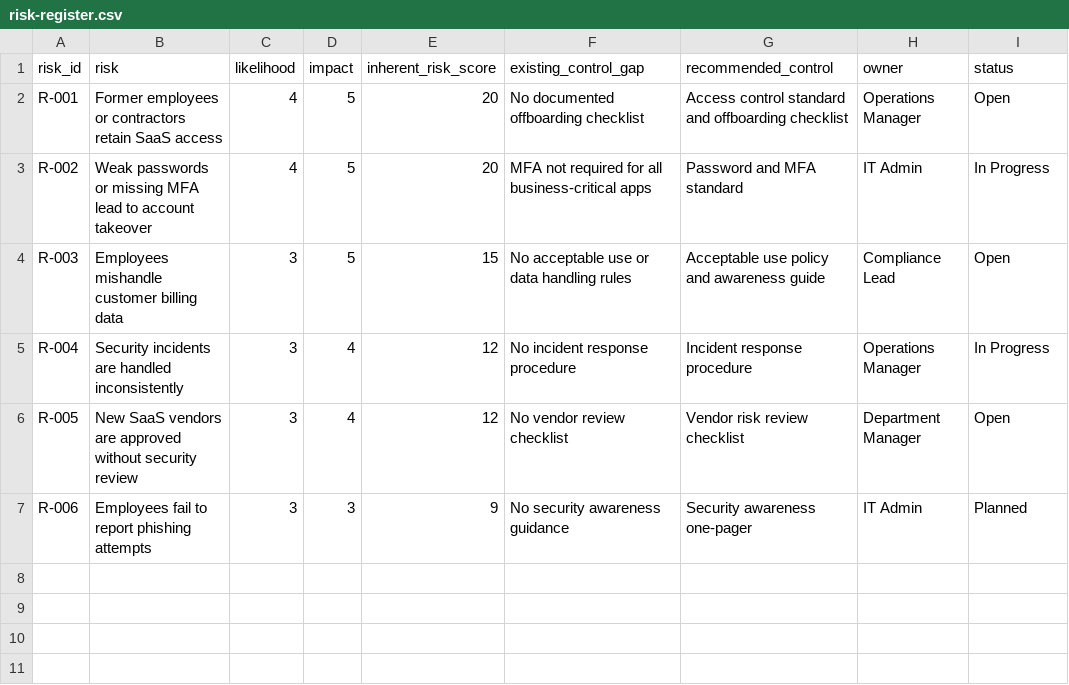
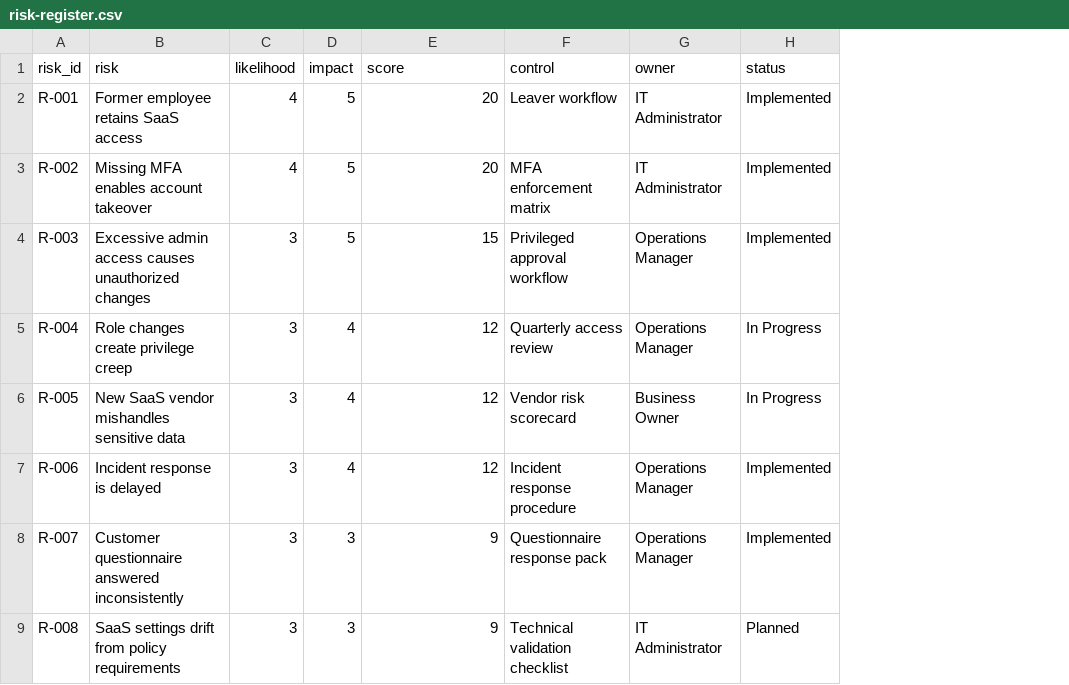
Before and after one commit to JarthurLabs/Security-Policy-Procedure-Pack, a CSV file: data/risk-register.csv, drawn as a sheet; removed rows and columns are numbered as before the commit, all else as after; the diff names each change by its address in the sheet, - before the commit and + after, or states it on an @@ line.

Commit message:
Add files via upload
Add IAM governance and security program traceability

```diff
--- a/data/risk-register.csv
+++ b/data/risk-register.csv
-column F (existing_control_gap), rows 2-7: No documented offboarding checklist | MFA not required for all business-critical apps | No acceptable use or data handling rules | No incident response procedure | No vendor review checklist | No security awareness guidance
-column G (recommended_control), rows 2-7: Access control standard and offboarding checklist | Password and MFA standard | Acceptable use policy and awareness guide | Incident response procedure | Vendor risk review checklist | Security awareness one-pager
+column F (control), rows 2-7: Leaver workflow | MFA enforcement matrix | Privileged approval workflow | Quarterly access review | Vendor risk scorecard | Incident response procedure
-E1: inherent_risk_score
+E1: score
-B2 (risk): Former employees or contractors retain SaaS access
+B2 (risk): Former employee retains SaaS access
-G2 (owner): Operations Manager
+G2 (owner): IT Administrator
-H2 (status): Open
+H2 (status): Implemented
-B3 (risk): Weak passwords or missing MFA lead to account takeover
+B3 (risk): Missing MFA enables account takeover
-G3 (owner): IT Admin
+G3 (owner): IT Administrator
-H3 (status): In Progress
+H3 (status): Implemented
-B4 (risk): Employees mishandle customer billing data
+B4 (risk): Excessive admin access causes unauthorized changes
-G4 (owner): Compliance Lead
+G4 (owner): Operations Manager
-H4 (status): Open
+H4 (status): Implemented
-B5 (risk): Security incidents are handled inconsistently
+B5 (risk): Role changes create privilege creep
-B6 (risk): New SaaS vendors are approved without security review
+B6 (risk): New SaaS vendor mishandles sensitive data
-G6 (owner): Department Manager
+G6 (owner): Business Owner
-H6 (status): Open
+H6 (status): In Progress
-B7 (risk): Employees fail to report phishing attempts
+B7 (risk): Incident response is delayed
-D7 (impact): 3
+D7 (impact): 4
-E7 (score): 9
+E7 (score): 12
-G7 (owner): IT Admin
+G7 (owner): Operations Manager
-H7 (status): Planned
+H7 (status): Implemented
+row 8: R-007 | Customer questionnaire answered inconsistently | 3 | 3 | 9 | Questionnaire response pack | Operations Manager | Implemented
+row 9: R-008 | SaaS settings drift from policy requirements | 3 | 3 | 9 | Technical validation checklist | IT Administrator | Planned
```
Also changed, not shown: data/vendor-risk-scorecard.csv, 45 other files.
